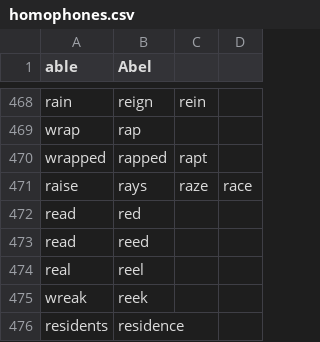
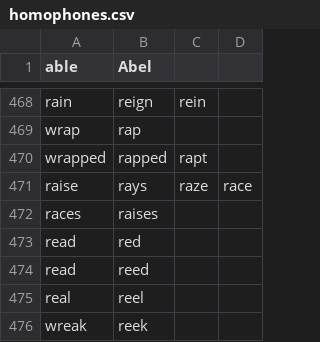
Before and after one commit to AndreasArvidsson/andreas-talon, a CSV file: text/homophones/homophones.csv, drawn as a sheet; only a part is shown, gaps mark what is left out; the shorter side is filled out with more unchanged rows; the diff names each change by its address in the sheet, - before the commit and + after, or states it on an @@ line.

Commit message:
Updated homophones

```diff
--- a/text/homophones/homophones.csv
+++ b/text/homophones/homophones.csv
+row 472: races | raises
```
